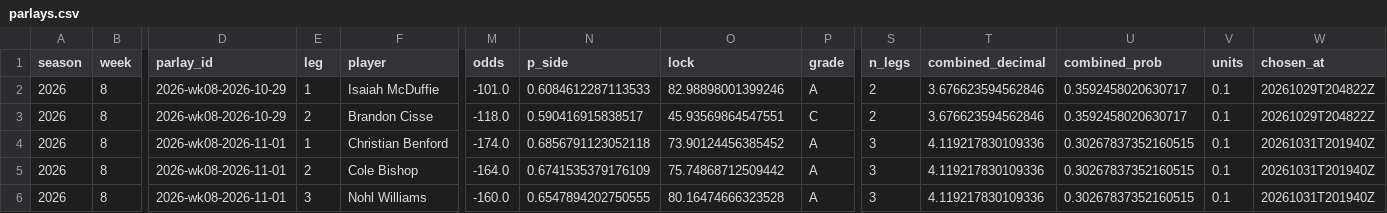
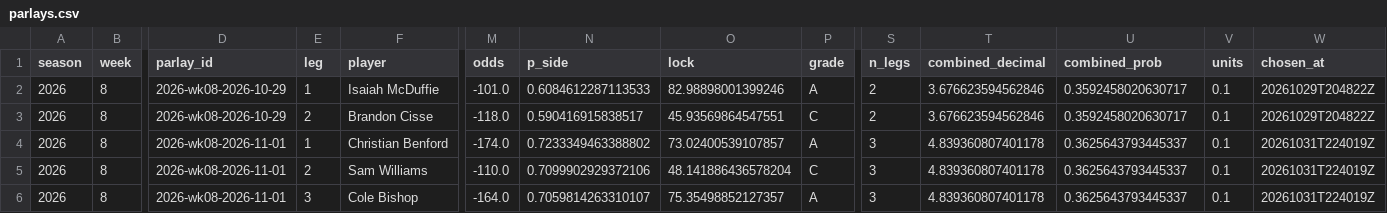
Before and after one commit to EvanDAmours/ArvellsStinkySlammerModel, a CSV file: data/parlays.csv, drawn as a sheet; only a part is shown, gaps mark what is left out; removed rows and columns are numbered as before the commit, all else as after; rows hold the shown columns only; the diff names each change by its address in the sheet, - before the commit and + after, or states it on an @@ line.

Commit message:
Lines 2026-10-31T22:40

```diff
--- a/data/parlays.csv
+++ b/data/parlays.csv
-N4 (p_side): 0.6856791123052118
+N4 (p_side): 0.7233349463388802
-O4 (lock): 73.90124456385452
+O4 (lock): 73.02400539107857
-T4 (combined_decimal): 4.119217830109336
+T4 (combined_decimal): 4.839360807401178
-U4 (combined_prob): 0.30267837352160515
+U4 (combined_prob): 0.3625643793445337
-W4 (chosen_at): 20261031T201940Z
+W4 (chosen_at): 20261031T224019Z
+row 5: 2026 | 8 | 2026-wk08-2026-11-01 | 2 | Sam Williams | -110.0 | 0.7099902929372106 | 48.141886436578204 | C | 3 | 4.839360807401178 | 0.3625643793445337 | 0.1 | 20261031T224019Z
-E6 (leg): 2
+E6 (leg): 3
-N6 (p_side): 0.6741535379176109
+N6 (p_side): 0.7059814263310107
-O6 (lock): 75.74868712509442
+O6 (lock): 75.35498852127357
-T6 (combined_decimal): 4.119217830109336
+T6 (combined_decimal): 4.839360807401178
-U6 (combined_prob): 0.30267837352160515
+U6 (combined_prob): 0.3625643793445337
-W6 (chosen_at): 20261031T201940Z
+W6 (chosen_at): 20261031T224019Z
-row 6: 2026 | 8 | 2026-wk08-2026-11-01 | 3 | Nohl Williams | -160.0 | 0.6547894202750555 | 80.16474666323528 | A | 3 | 4.119217830109336 | 0.30267837352160515 | 0.1 | 20261031T201940Z
```
Also changed, not shown: 6 other files.
